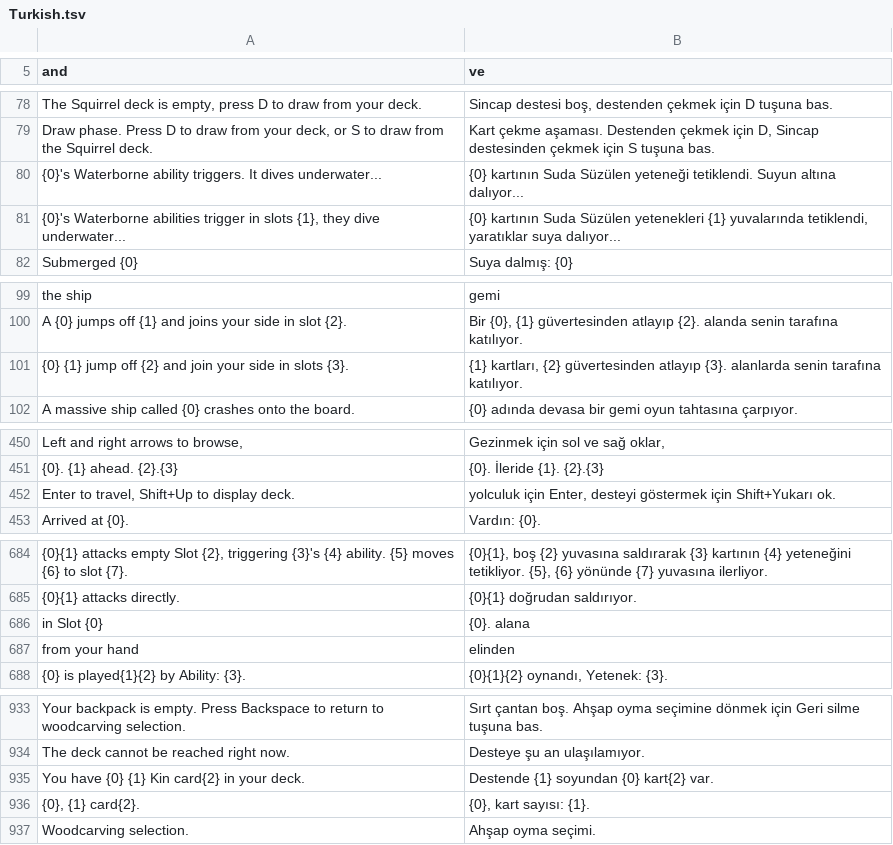
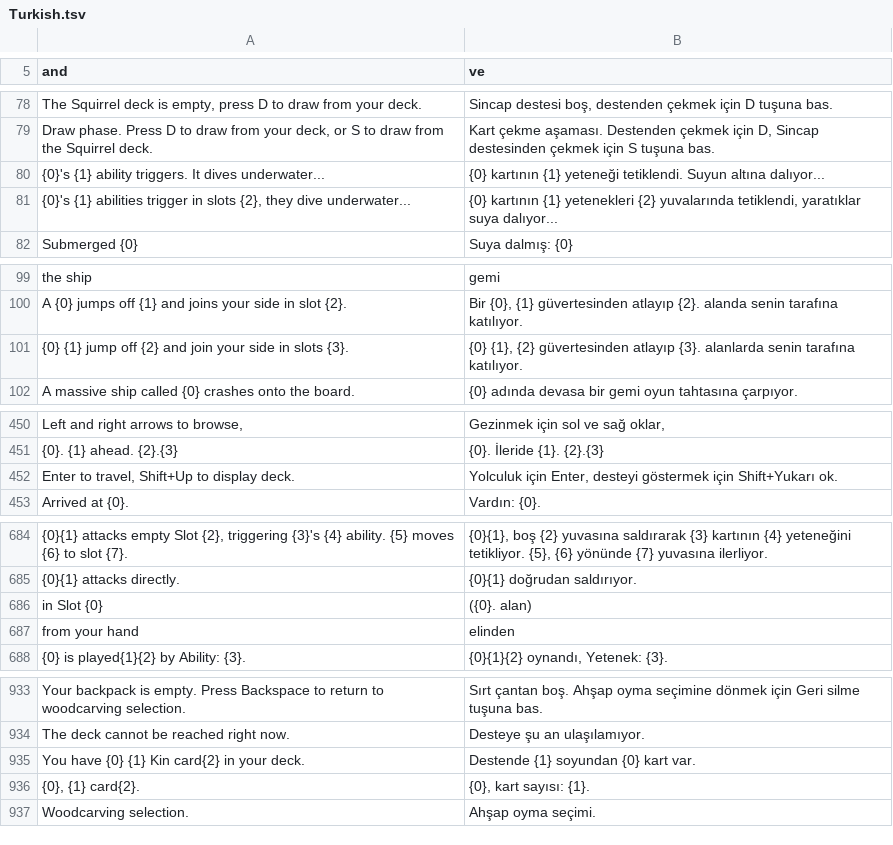
Before and after one commit to Zamar21/InscryptionAccess, a TSV file: lang/Turkish.tsv, drawn as a sheet; only a part is shown, gaps mark what is left out; the diff names each change by its address in the sheet, - before the commit and + after, or states it on an @@ line.

```diff
--- a/lang/Turkish.tsv
+++ b/lang/Turkish.tsv
-A80 (and): {0}'s Waterborne ability triggers.…
+A80 (and): {0}'s {1} ability triggers.…
-B80 (ve): {0} kartının Suda Süzülen yeteneği tetiklendi.…
+B80 (ve): {0} kartının {1} yeteneği tetiklendi.…
-A81 (and): {0}'s Waterborne abilities trigger in slots {1}, they dive…
+A81 (and): {0}'s {1} abilities trigger in slots {2}, they dive…
-B81 (ve): {0} kartının Suda Süzülen yetenekleri {1} yuvalarında tetiklendi,…
+B81 (ve): {0} kartının {1} yetenekleri {2} yuvalarında tetiklendi,…
-B101 (ve): {1} kartları, {2} güvertesinden…
+B101 (ve): {0} {1}, {2} güvertesinden…
-B452 (ve): yolculuk için Enter,…
+B452 (ve): Yolculuk için Enter,…
-B686 (ve): {0}. alana
+B686 (ve): ({0}. alan)
-B935 (ve): Destende {1} soyundan {0} kart{2} var.
+B935 (ve): Destende {1} soyundan {0} kart var.
```
Also changed, not shown: lang/BrazilianPortuguese.tsv, lang/German.tsv, 26 other files.
